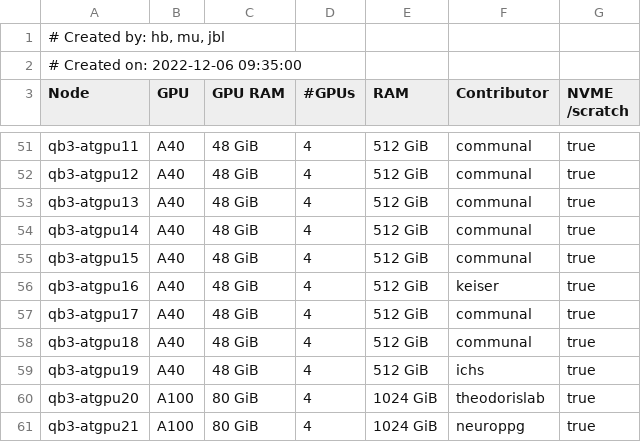
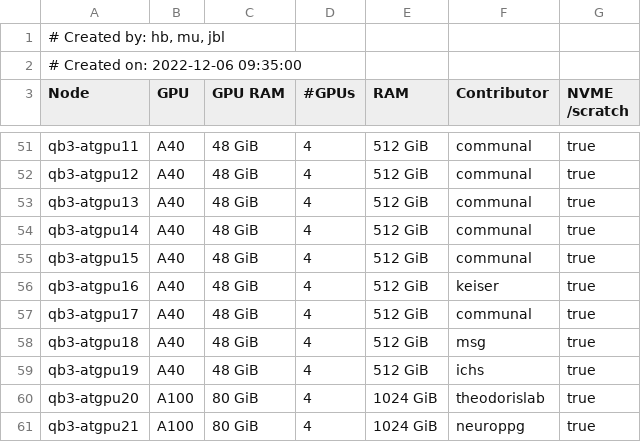
Before and after one commit to ucsf-wynton/wynton-website-hpc, a TSV file: docs/hpc/assets/data/gpu_nodes.tsv, drawn as a sheet; only a part is shown, gaps mark what is left out.

Commit message:
Update gpu_nodes.tsv

```diff
--- a/docs/hpc/assets/data/gpu_nodes.tsv
+++ b/docs/hpc/assets/data/gpu_nodes.tsv
@@ -57,3 +57,3 @@ qb3-atgpu16	A40	48 GiB	4	512 GiB	keiser	true
 qb3-atgpu17	A40	48 GiB	4	512 GiB	communal	true
-qb3-atgpu18	A40	48 GiB	4	512 GiB	communal	true
+qb3-atgpu18	A40	48 GiB	4	512 GiB	msg	true
 qb3-atgpu19	A40	48 GiB	4	512 GiB	ichs	true
```
